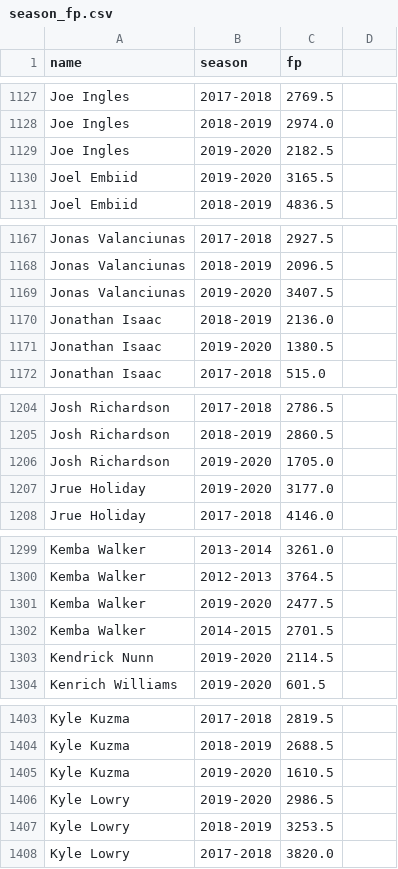
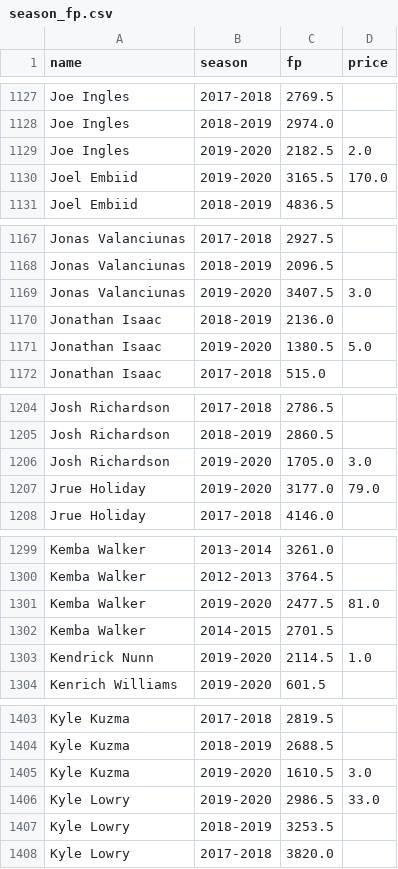
Before and after one commit to chiangyenju/NBA-Fantasy-Backend, a CSV file: season_fp.csv, drawn as a sheet; only a part is shown, gaps mark what is left out; the diff covers the shown part only.

Commit message:
combine price with season fp

```diff
--- a/season_fp.csv
+++ b/season_fp.csv
@@ -1 +1 @@
-name,season,fp
+name,season,fp,price
@@ -1129,2 +1129,2 @@ Joe Ingles,2018-2019,2974.0
-Joe Ingles,2019-2020,2182.5
-Joel Embiid,2019-2020,3165.5
+Joe Ingles,2019-2020,2182.5,2.0
+Joel Embiid,2019-2020,3165.5,170.0
@@ -1169 +1169 @@ Jonas Valanciunas,2018-2019,2096.5
-Jonas Valanciunas,2019-2020,3407.5
+Jonas Valanciunas,2019-2020,3407.5,3.0
@@ -1171 +1171 @@ Jonathan Isaac,2018-2019,2136.0
-Jonathan Isaac,2019-2020,1380.5
+Jonathan Isaac,2019-2020,1380.5,5.0
@@ -1206,2 +1206,2 @@ Josh Richardson,2018-2019,2860.5
-Josh Richardson,2019-2020,1705.0
-Jrue Holiday,2019-2020,3177.0
+Josh Richardson,2019-2020,1705.0,3.0
+Jrue Holiday,2019-2020,3177.0,79.0
@@ -1301 +1301 @@ Kemba Walker,2012-2013,3764.5
-Kemba Walker,2019-2020,2477.5
+Kemba Walker,2019-2020,2477.5,81.0
@@ -1303 +1303 @@ Kemba Walker,2014-2015,2701.5
-Kendrick Nunn,2019-2020,2114.5
+Kendrick Nunn,2019-2020,2114.5,1.0
@@ -1405,2 +1405,2 @@ Kyle Kuzma,2018-2019,2688.5
-Kyle Kuzma,2019-2020,1610.5
-Kyle Lowry,2019-2020,2986.5
+Kyle Kuzma,2019-2020,1610.5,3.0
+Kyle Lowry,2019-2020,2986.5,33.0
```
Also changed, not shown: 121 edited cells elsewhere in this file, 2 other files.
